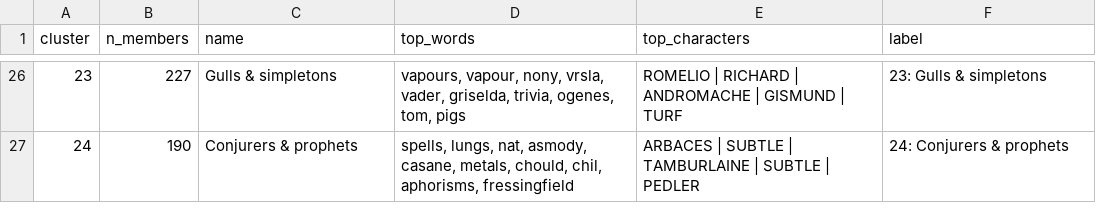
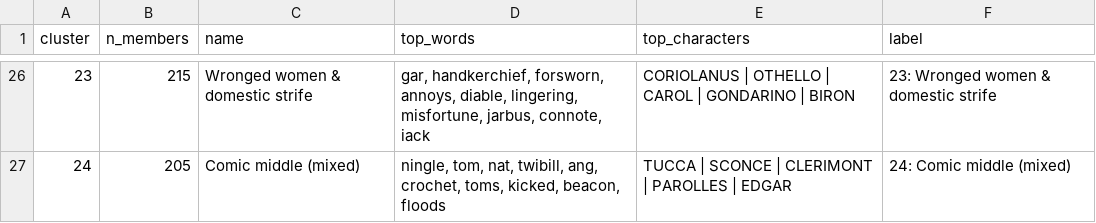
Before and after one commit to hkim1596/early-modern-drama-character-clustering, a CSV file: data/cluster_labels__archetype.csv, drawn as a sheet; only a part is shown, gaps mark what is left out; the diff covers the shown part only.

Commit message:
Re-cluster with edition dedup (7,103 chars); re-curated cluster names for new partition; site regenerated

```diff
--- a/data/cluster_labels__archetype.csv
+++ b/data/cluster_labels__archetype.csv
@@ -26,2 +26,2 @@ cluster,n_members,name,top_words,top_characters,label
-23,227,Gulls & simpletons,"vapours, vapour, nony, vrsla, vader, griselda, trivia, ogenes, tom, pigs",ROMELIO | RICHARD | ANDROMACHE | GISMUND | TURF,23: Gulls & simpletons
-24,190,Conjurers & prophets,"spells, lungs, nat, asmody, casane, metals, chould, chil, aphorisms, fressingfield",ARBACES | SUBTLE | TAMBURLAINE | SUBTLE | PEDLER,24: Conjurers & prophets
+23,215,Wronged women & domestic strife,"gar, handkerchief, forsworn, annoys, diable, lingering, misfortune, jarbus, connote, iack",CORIOLANUS | OTHELLO | CAROL | GONDARINO | BIRON,23: Wronged women & domestic strife
+24,205,Comic middle (mixed),"ningle, tom, nat, twibill, ang, crochet, toms, kicked, beacon, floods",TUCCA | SCONCE | CLERIMONT | PAROLLES | EDGAR,24: Comic middle (mixed)
```
Also changed, not shown: 117 edited cells elsewhere in this file, 32 other files.
